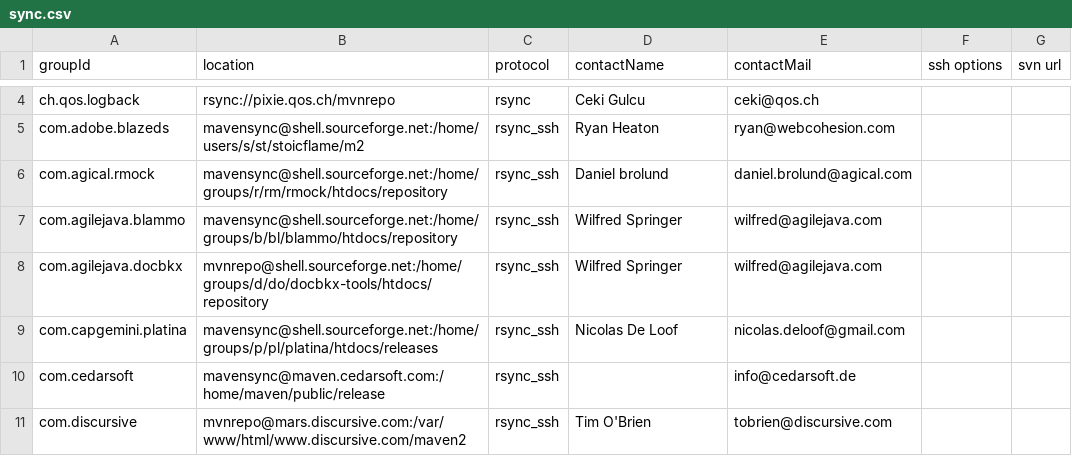
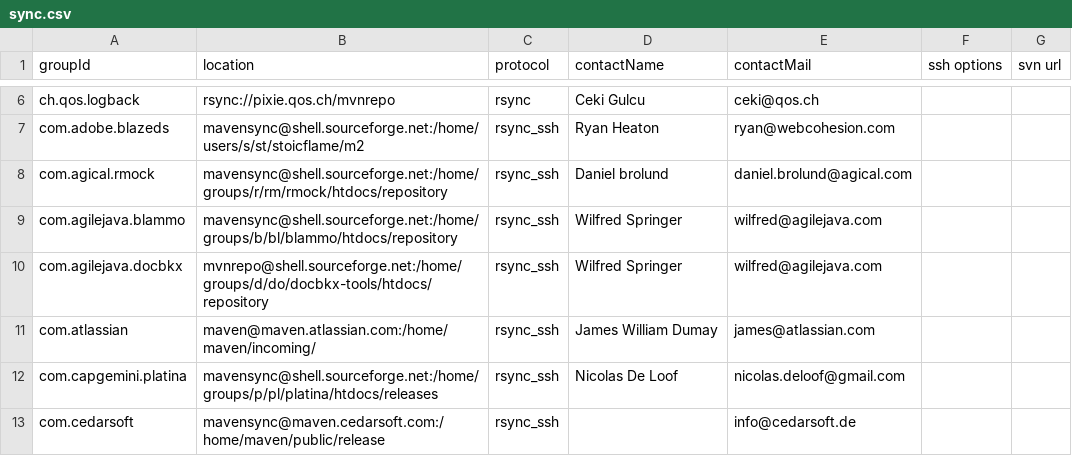
Before and after one commit to apache/maven-repository-tools, a CSV file: src/bin/synchronize/m2-sync/sync.csv, drawn as a sheet; only a part is shown, gaps mark what is left out; the shorter side is filled out with more unchanged rows; the diff covers the shown part only; the diff names each change by its address in the sheet, - before the commit and + after, or states it on an @@ line.

Commit message:
[MAVENUPLOAD-2078][MAVENUPLOAD-2076][MAVENUPLOAD-2070][MAVENUPLOAD-2071][MAVENUPLOAD-2085]
git-svn-id: https://svn.apache.org/repos/asf/maven/repository-tools/trunk@662117 13f79535-47bb-0310-9956-ffa450edef68

```diff
--- a/src/bin/synchronize/m2-sync/sync.csv
+++ b/src/bin/synchronize/m2-sync/sync.csv
+row 11: com.atlassian | maven@maven.atlassian.com:/home/maven/incoming/ | rsync_ssh | James William Dumay | james@atlassian.com
```
Also changed, not shown: 5 added rows and 1 removed row elsewhere in this file.
